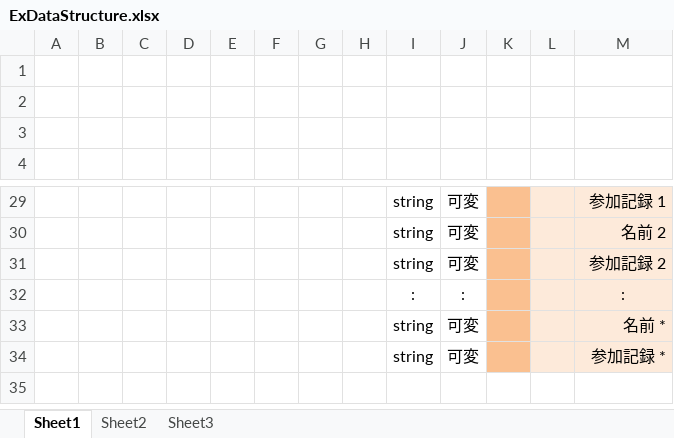
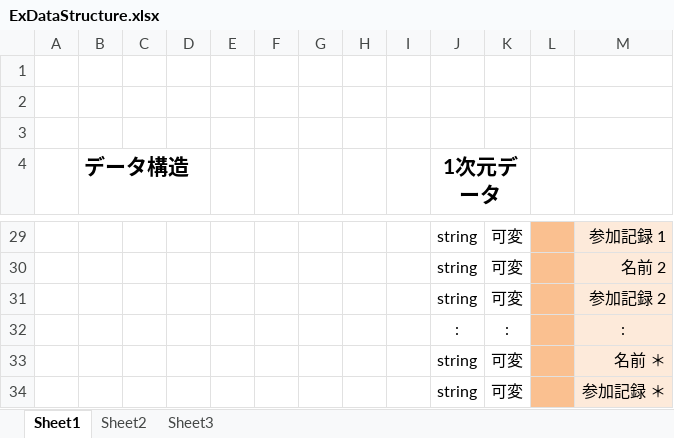
Before and after one commit to hukusuke1007/Design, an Excel workbook: ExDataStructure.xlsx, sheet Sheet1, drawn as a sheet; only a part is shown, gaps mark what is left out; values as stored, in another font and other column widths than the file's, no borders; charts and pictures not drawn; removed rows and columns are numbered as before the commit, all else as after; the diff covers the shown part only; the diff names each change by its address in the sheet, - before the commit and + after, or states it on an @@ line.

```diff
--- a/ExDataStructure.xlsx (sheet Sheet1)
+++ b/ExDataStructure.xlsx (sheet Sheet1)
+column I, empty
-column K, empty
-row 4: (empty)
+row 4:  | データ構造 |  |  |  |  |  |  |  | 1次元データ
+J4:K4 merged
-L29:L34 fill: #FDEADA
+L29:L34 fill: #FAC090
-M33: 名前 *
+M33: 名前 ＊
-M34: 参加記録 *
+M34: 参加記録 ＊
```
Also changed, not shown: 13 edited cells, cell formats and merged cells elsewhere in this sheet, charts or pictures.
